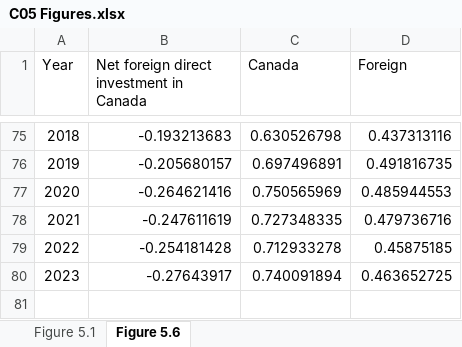
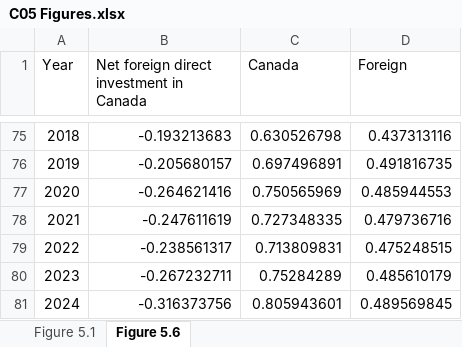
Before and after one commit to trevortombe/RealTimeGraphs, an Excel workbook: Data/C05 Figures.xlsx, sheet Figure 5.6, drawn as a sheet; only a part is shown, gaps mark what is left out; values as stored, in another font and other column widths than the file's, no borders; charts and pictures not drawn; removed rows and columns are numbered as before the commit, all else as after; the diff names each change by its address in the sheet, - before the commit and + after, or states it on an @@ line.

Commit message:
Update All Figures

```diff
--- a/Data/C05 Figures.xlsx (sheet Figure 5.6)
+++ b/Data/C05 Figures.xlsx (sheet Figure 5.6)
-row 79: 2022 | -0.254181428 | 0.712933278 | 0.45875185
-row 80: 2023 | -0.27643917 | 0.740091894 | 0.463652725
+row 79: 2022 | -0.238561317 | 0.713809831 | 0.475248515
+row 80: 2023 | -0.267232711 | 0.75284289 | 0.485610179
+row 81: 2024 | -0.316373756 | 0.805943601 | 0.489569845
```
Also changed, not shown: sheet Figure 5.1, charts or pictures, Data/C02 Figures.xlsx, Data/C07 Figures.xlsx, 19 other files.
